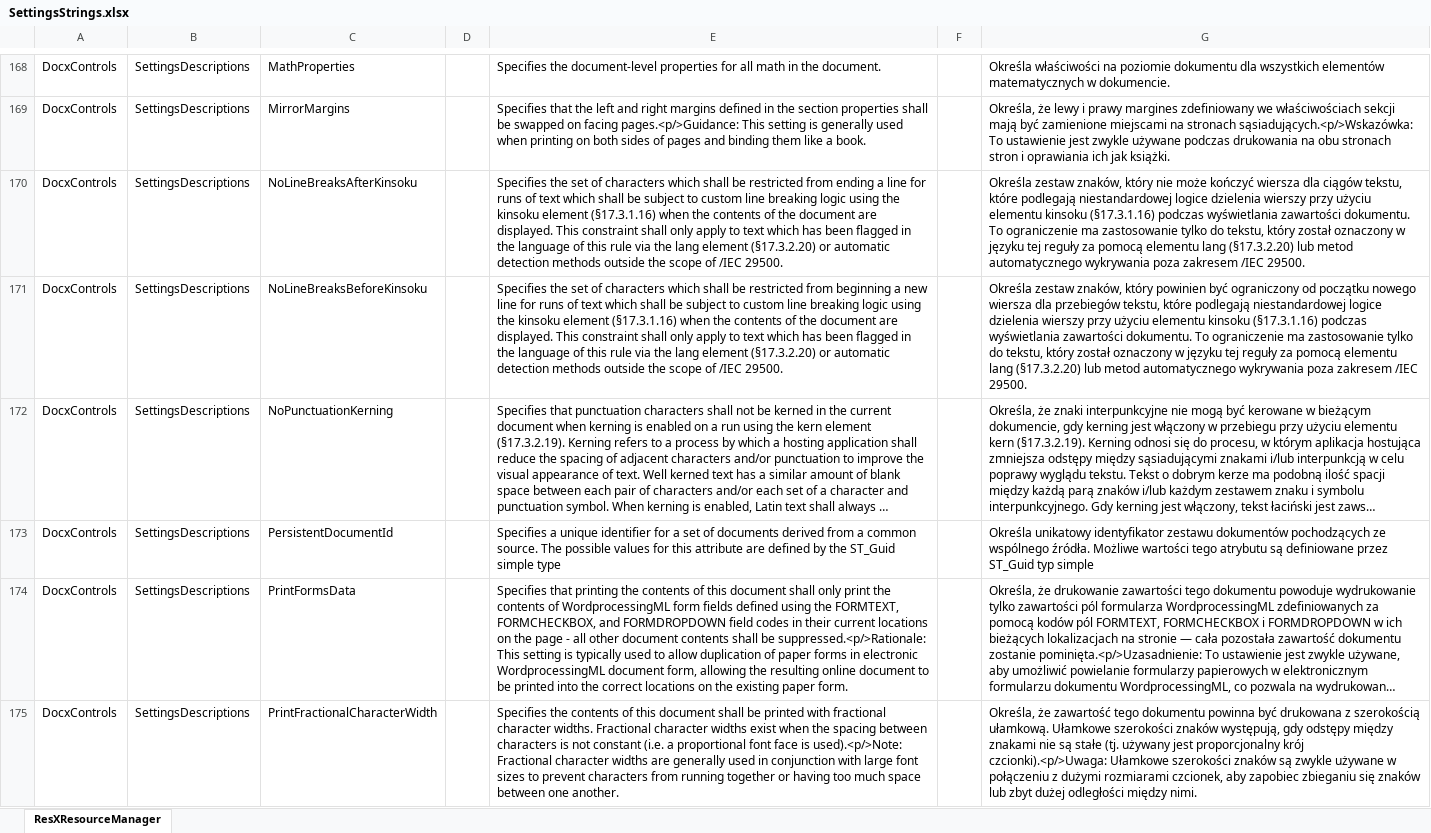
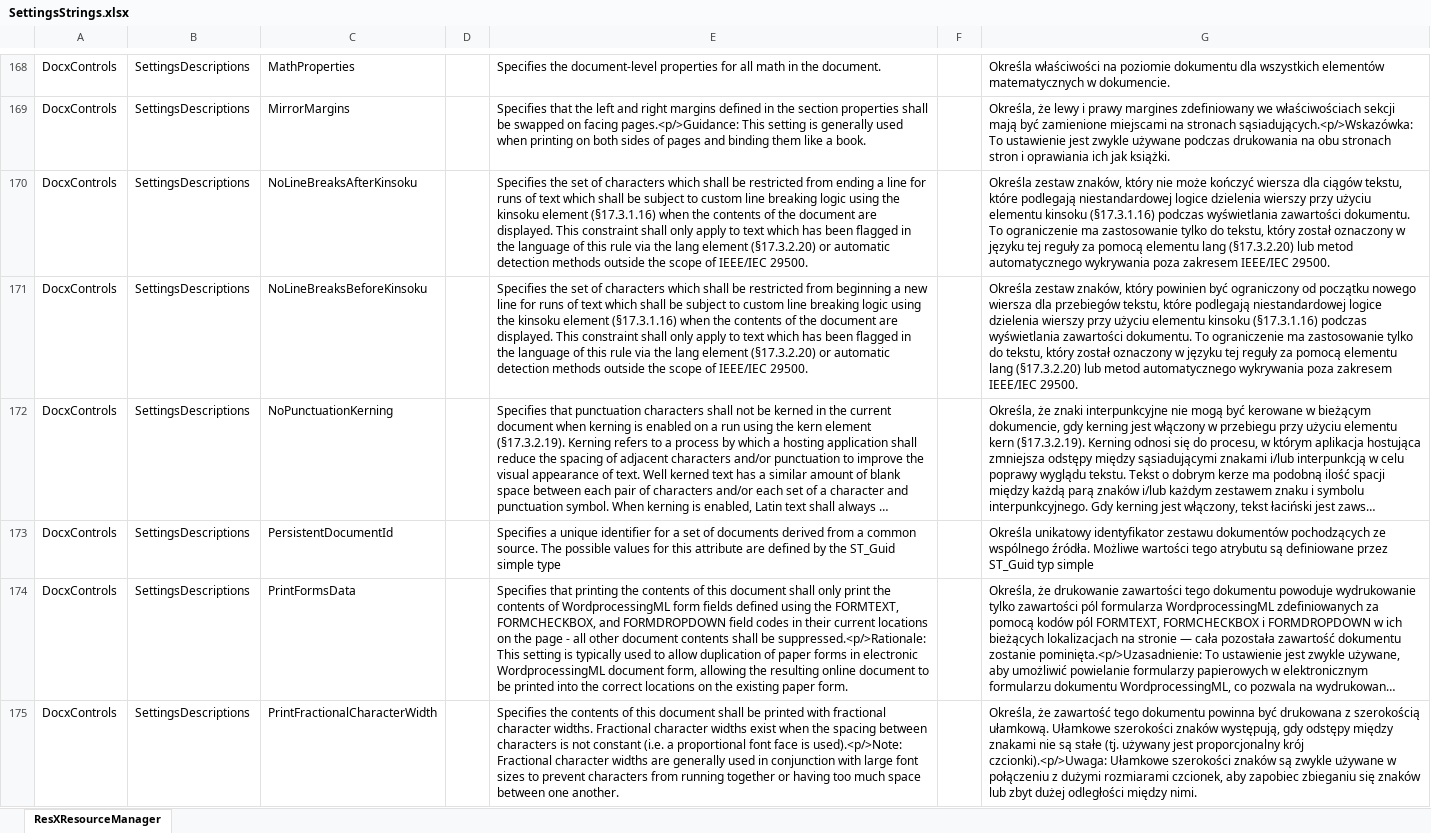
Before and after one commit to qhta/MyLib, an Excel workbook: Qhta.OpenXmlTools/SettingsStrings.xlsx, sheet ResXResourceManager, drawn as a sheet; only a part is shown, gaps mark what is left out; long unchanged cells end in …; values as stored, in another font and other column widths than the file's, no borders; the diff covers the shown part only; the diff names each change by its address in the sheet, - before the commit and + after, or states it on an @@ line.

```diff
--- a/Qhta.OpenXmlTools/SettingsStrings.xlsx (sheet ResXResourceManager)
+++ b/Qhta.OpenXmlTools/SettingsStrings.xlsx (sheet ResXResourceManager)
-E170: …scope of /IEC 29500.
+E170: …scope of IEEE/IEC 29500.
-G170: …poza zakresem /IEC 29500.
+G170: …poza zakresem IEEE/IEC 29500.
-E171: …scope of /IEC 29500.
+E171: …scope of IEEE/IEC 29500.
-G171: …poza zakresem /IEC 29500.
+G171: …poza zakresem IEEE/IEC 29500.
```
Also changed, not shown: 30 edited cells elsewhere in this sheet, 2 other files.
